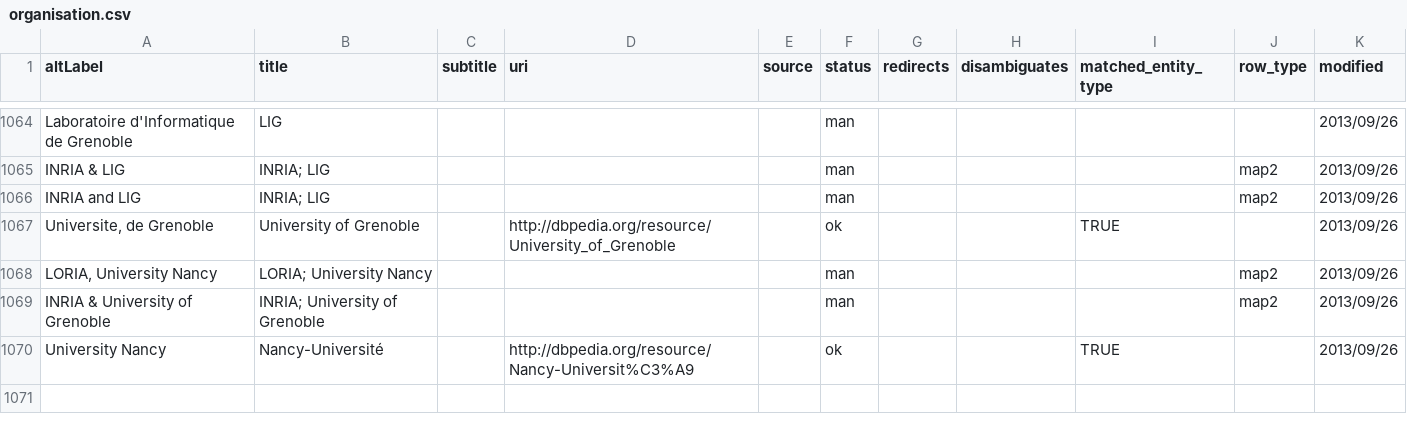
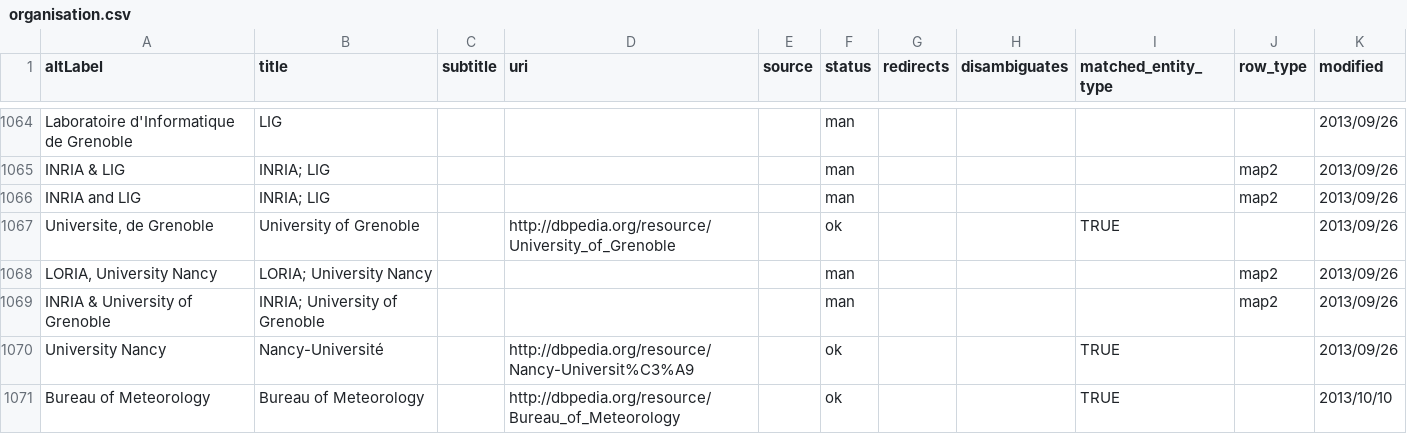
Before and after one commit to lidingpku/iswc-archive, a CSV file: data/entity/organisation.csv, drawn as a sheet; only a part is shown, gaps mark what is left out; the diff names each change by its address in the sheet, - before the commit and + after, or states it on an @@ line.

```diff
--- a/data/entity/organisation.csv
+++ b/data/entity/organisation.csv
+row 1071: Bureau of Meteorology | Bureau of Meteorology |  | http://dbpedia.org/resource/Bureau_of_Meteorology |  | ok |  |  | TRUE |  | 2013/10/10
```
Also changed, not shown: data/source/iswc-2013-event.csv, data/source/iswc-2013-person.csv, 12 other files.
